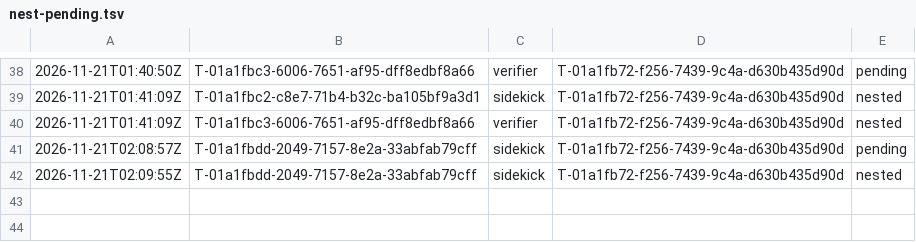
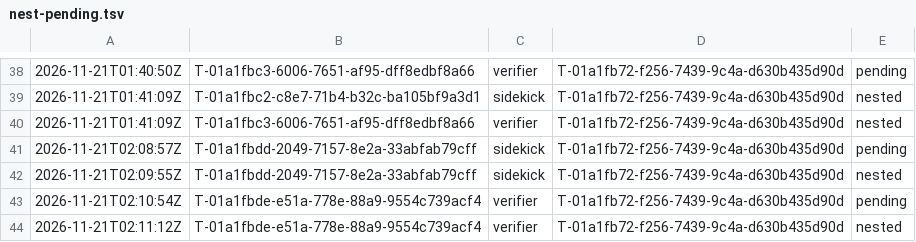
Before and after one commit to br1anchen/open-pstack, a TSV file: nest-pending.tsv, drawn as a sheet; only a part is shown, gaps mark what is left out; the diff names each change by its address in the sheet, - before the commit and + after, or states it on an @@ line.

```diff
--- a/nest-pending.tsv
+++ b/nest-pending.tsv
+row 43: 2026-11-21T02:10:54Z | T-01a1fbde-e51a-778e-88a9-9554c739acf4 | verifier | T-01a1fb72-f256-7439-9c4a-d630b435d90d | pending
+row 44: 2026-11-21T02:11:12Z | T-01a1fbde-e51a-778e-88a9-9554c739acf4 | verifier | T-01a1fb72-f256-7439-9c4a-d630b435d90d | nested
```
Also changed, not shown: decisions.tsv, events/master-g2.tsv, 3 other files.
